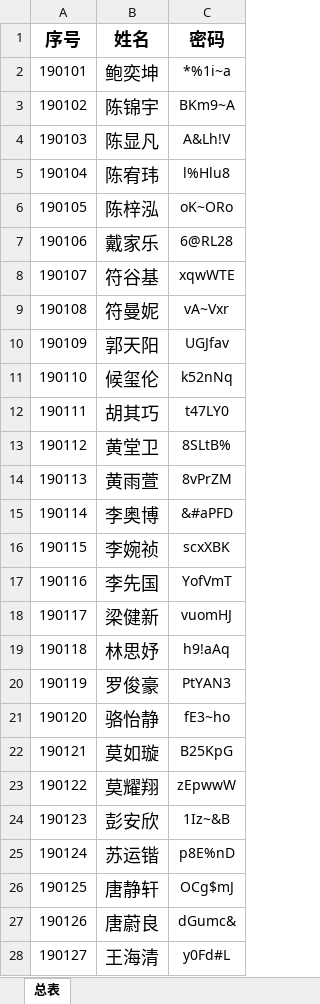
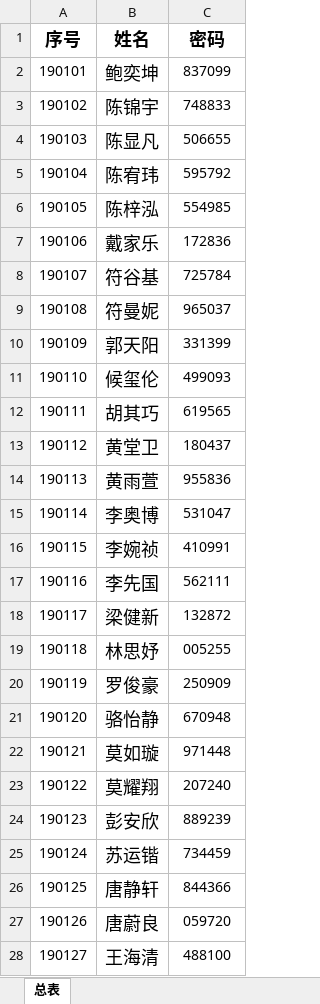
Before and after one commit to tangyushan/tangyushan.github.io, an Excel workbook: data/users.xlsx, sheet 总表, drawn as a sheet; only a part is shown; values as stored, in another font and other column widths than the file's, no borders; the diff covers the shown part only; the diff names each change by its address in the sheet, - before the commit and + after, or states it on an @@ line.

```diff
--- a/data/users.xlsx (sheet 总表)
+++ b/data/users.xlsx (sheet 总表)
-C2 (密码): *%1i~a
+C2 (密码): 837099
-C3 (密码): BKm9~A
+C3 (密码): 748833
-C4 (密码): A&Lh!V
+C4 (密码): 506655
-C5 (密码): l%Hlu8
+C5 (密码): 595792
-C6 (密码): oK~ORo
+C6 (密码): 554985
-C7 (密码): 6@RL28
+C7 (密码): 172836
-C8 (密码): xqwWTE
+C8 (密码): 725784
-C9 (密码): vA~Vxr
+C9 (密码): 965037
-C10 (密码): UGJfav
+C10 (密码): 331399
-C11 (密码): k52nNq
+C11 (密码): 499093
-C12 (密码): t47LY0
+C12 (密码): 619565
-C13 (密码): 8SLtB%
+C13 (密码): 180437
-C14 (密码): 8vPrZM
+C14 (密码): 955836
-C15 (密码): &#aPFD
+C15 (密码): 531047
-C16 (密码): scxXBK
+C16 (密码): 410991
-C17 (密码): YofVmT
+C17 (密码): 562111
-C18 (密码): vuomHJ
+C18 (密码): 132872
-C19 (密码): h9!aAq
+C19 (密码): 005255
-C20 (密码): PtYAN3
+C20 (密码): 250909
-C21 (密码): fE3~ho
+C21 (密码): 670948
-C22 (密码): B25KpG
+C22 (密码): 971448
-C23 (密码): zEpwwW
+C23 (密码): 207240
-C24 (密码): 1Iz~&B
+C24 (密码): 889239
-C25 (密码): p8E%nD
+C25 (密码): 734459
-C26 (密码): OCg$mJ
+C26 (密码): 844366
-C27 (密码): dGumc&
+C27 (密码): 059720
-C28 (密码): y0Fd#L
+C28 (密码): 488100
```
Also changed, not shown: 286 edited cells elsewhere in this sheet, 1 other file.
